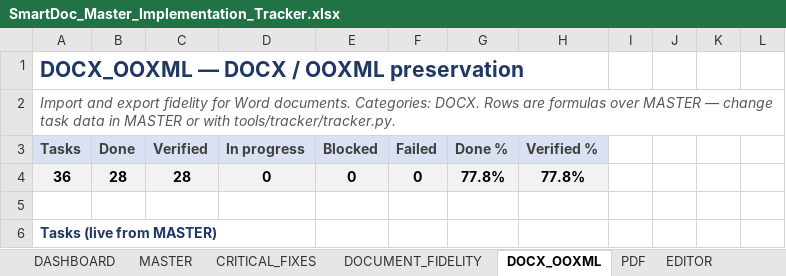
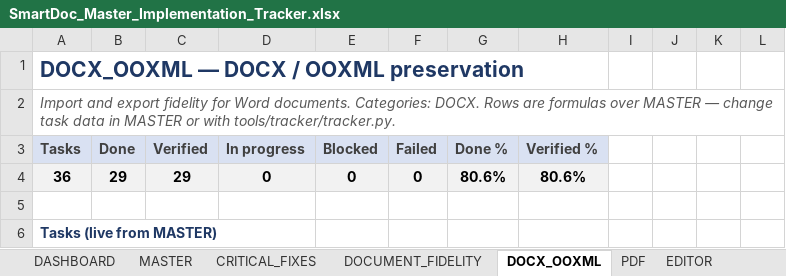
Before and after one commit to Drajeto07/claude, an Excel workbook: SmartDoc_Master_Implementation_Tracker.xlsx, sheet DOCX_OOXML, drawn as a sheet; only a part is shown; values as stored, in another font and other column widths than the file's, no borders; conditional formats not drawn; the diff covers the shown part only; the diff names each change by its address in the sheet, - before the commit and + after, or states it on an @@ line.

```diff
--- a/SmartDoc_Master_Implementation_Tracker.xlsx (sheet DOCX_OOXML)
+++ b/SmartDoc_Master_Implementation_Tracker.xlsx (sheet DOCX_OOXML)
-B4 (Done): 28
+B4 (Done): 29
-C4 (Verified): 28
+C4 (Verified): 29
-G4 (Done %): 77.8%
+G4 (Done %): 80.6%
-H4 (Verified %): 77.8%
+H4 (Verified %): 80.6%
```
Also changed, not shown: 6 edited cells elsewhere in this sheet, sheet TESTING, sheet DASHBOARD, sheet SESSION_STATE, sheet CHANGE_LOG, sheet MASTER, formulas that keep their value, 2 other files.
